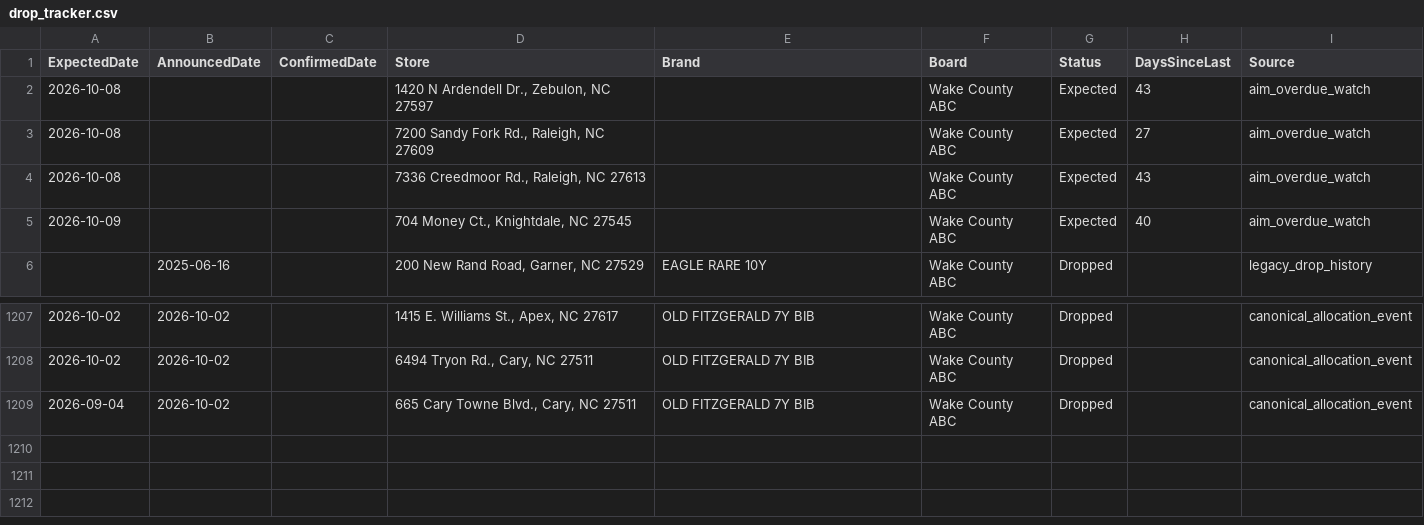
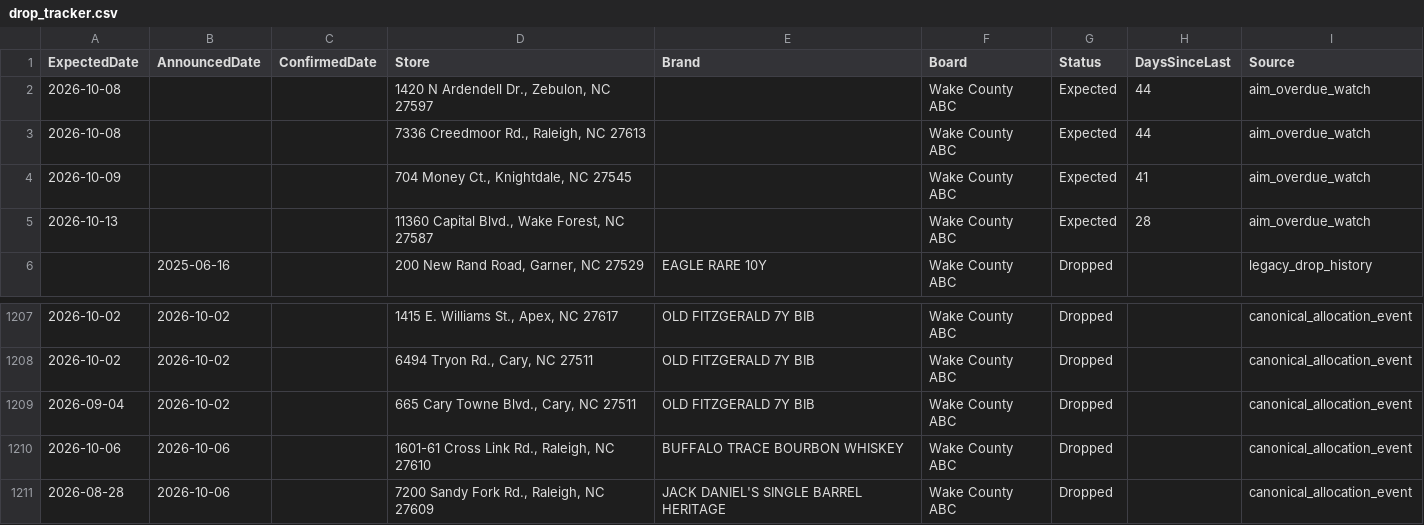
Before and after one commit to bourbonhunter/bourbon-pourcast-frontend, a CSV file: drop_tracker.csv, drawn as a sheet; only a part is shown, gaps mark what is left out.

```diff
--- a/drop_tracker.csv
+++ b/drop_tracker.csv
@@ -1,6 +1,6 @@
 ExpectedDate,AnnouncedDate,ConfirmedDate,Store,Brand,Board,Status,DaysSinceLast,Source
-2026-10-08,,,"1420 N Ardendell Dr., Zebulon, NC 27597",,Wake County ABC,Expected,43,aim_overdue_watch
-2026-10-08,,,"7200 Sandy Fork Rd., Raleigh, NC 27609",,Wake County ABC,Expected,27,aim_overdue_watch
-2026-10-08,,,"7336 Creedmoor Rd., Raleigh, NC 27613",,Wake County ABC,Expected,43,aim_overdue_watch
-2026-10-09,,,"704 Money Ct., Knightdale, NC 27545",,Wake County ABC,Expected,40,aim_overdue_watch
+2026-10-08,,,"1420 N Ardendell Dr., Zebulon, NC 27597",,Wake County ABC,Expected,44,aim_overdue_watch
+2026-10-08,,,"7336 Creedmoor Rd., Raleigh, NC 27613",,Wake County ABC,Expected,44,aim_overdue_watch
+2026-10-09,,,"704 Money Ct., Knightdale, NC 27545",,Wake County ABC,Expected,41,aim_overdue_watch
+2026-10-13,,,"11360 Capital Blvd., Wake Forest, NC 27587",,Wake County ABC,Expected,28,aim_overdue_watch
 ,2025-06-16,,"200 New Rand Road, Garner, NC 27529",EAGLE RARE 10Y,Wake County ABC,Dropped,,legacy_drop_history
@@ -1209 +1209,3 @@ ExpectedDate,AnnouncedDate,ConfirmedDate,Store,Brand,Board,Status,DaysSinceLast,
 2026-09-04,2026-10-02,,"665 Cary Towne Blvd., Cary, NC 27511",OLD FITZGERALD 7Y BIB,Wake County ABC,Dropped,,canonical_allocation_event
+2026-10-06,2026-10-06,,"1601-61 Cross Link Rd., Raleigh, NC 27610",BUFFALO TRACE BOURBON WHISKEY,Wake County ABC,Dropped,,canonical_allocation_event
+2026-08-28,2026-10-06,,"7200 Sandy Fork Rd., Raleigh, NC 27609",JACK DANIEL'S SINGLE BARREL HERITAGE,Wake County ABC,Dropped,,canonical_allocation_event
```
Also changed, not shown: drop_history.csv, 7 other files.
